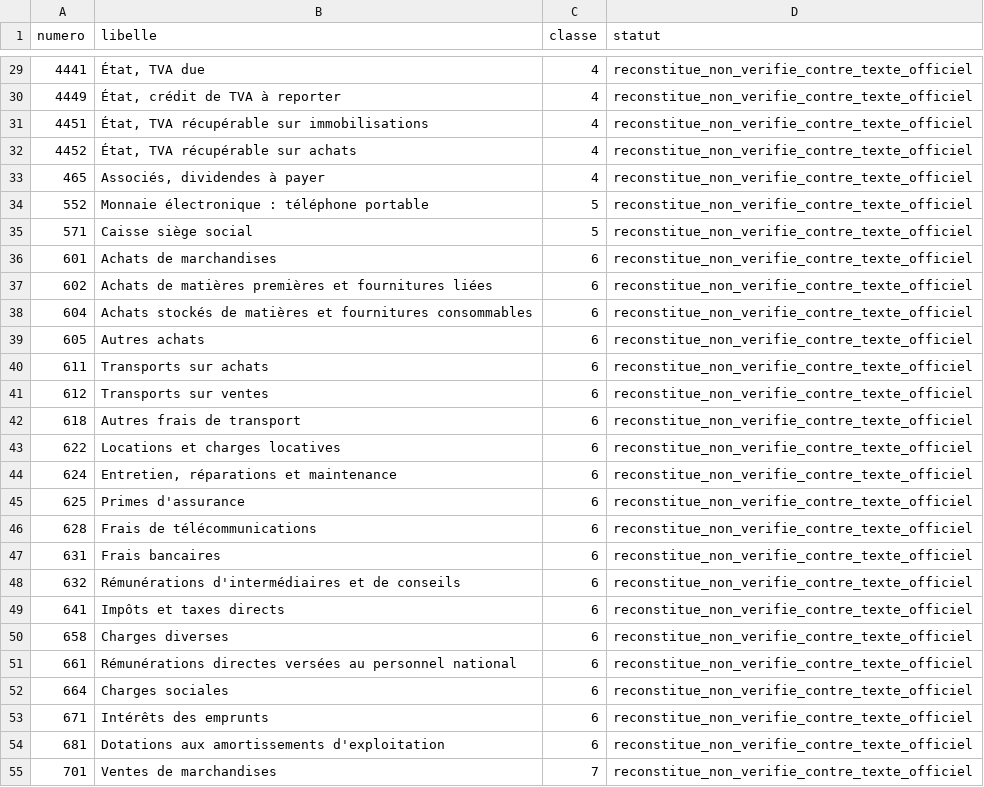
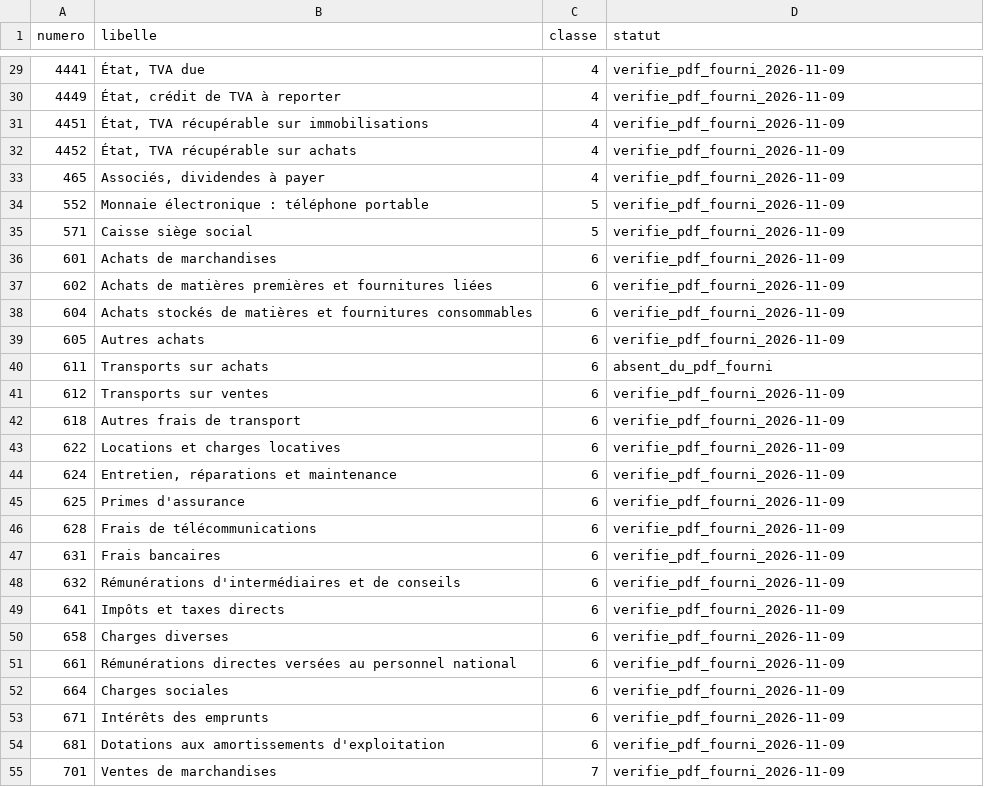
Before and after one commit to massenon/logialvia, a CSV file: docs/logialvia/syscohada/plan_syscohada_revise_ferme.csv, drawn as a sheet; only a part is shown, gaps mark what is left out; the diff covers the shown part only.

```diff
--- a/docs/logialvia/syscohada/plan_syscohada_revise_ferme.csv
+++ b/docs/logialvia/syscohada/plan_syscohada_revise_ferme.csv
@@ -29,27 +29,27 @@ numero;libelle;classe;statut
-4441;État, TVA due;4;reconstitue_non_verifie_contre_texte_officiel
-4449;État, crédit de TVA à reporter;4;reconstitue_non_verifie_contre_texte_officiel
-4451;État, TVA récupérable sur immobilisations;4;reconstitue_non_verifie_contre_texte_officiel
-4452;État, TVA récupérable sur achats;4;reconstitue_non_verifie_contre_texte_officiel
-465;Associés, dividendes à payer;4;reconstitue_non_verifie_contre_texte_officiel
-552;Monnaie électronique : téléphone portable;5;reconstitue_non_verifie_contre_texte_officiel
-571;Caisse siège social;5;reconstitue_non_verifie_contre_texte_officiel
-601;Achats de marchandises;6;reconstitue_non_verifie_contre_texte_officiel
-602;Achats de matières premières et fournitures liées;6;reconstitue_non_verifie_contre_texte_officiel
-604;Achats stockés de matières et fournitures consommables;6;reconstitue_non_verifie_contre_texte_officiel
-605;Autres achats;6;reconstitue_non_verifie_contre_texte_officiel
-611;Transports sur achats;6;reconstitue_non_verifie_contre_texte_officiel
-612;Transports sur ventes;6;reconstitue_non_verifie_contre_texte_officiel
-618;Autres frais de transport;6;reconstitue_non_verifie_contre_texte_officiel
-622;Locations et charges locatives;6;reconstitue_non_verifie_contre_texte_officiel
-624;Entretien, réparations et maintenance;6;reconstitue_non_verifie_contre_texte_officiel
-625;Primes d'assurance;6;reconstitue_non_verifie_contre_texte_officiel
-628;Frais de télécommunications;6;reconstitue_non_verifie_contre_texte_officiel
-631;Frais bancaires;6;reconstitue_non_verifie_contre_texte_officiel
-632;Rémunérations d'intermédiaires et de conseils;6;reconstitue_non_verifie_contre_texte_officiel
-641;Impôts et taxes directs;6;reconstitue_non_verifie_contre_texte_officiel
-658;Charges diverses;6;reconstitue_non_verifie_contre_texte_officiel
-661;Rémunérations directes versées au personnel national;6;reconstitue_non_verifie_contre_texte_officiel
-664;Charges sociales;6;reconstitue_non_verifie_contre_texte_officiel
-671;Intérêts des emprunts;6;reconstitue_non_verifie_contre_texte_officiel
-681;Dotations aux amortissements d'exploitation;6;reconstitue_non_verifie_contre_texte_officiel
-701;Ventes de marchandises;7;reconstitue_non_verifie_contre_texte_officiel
+4441;État, TVA due;4;verifie_pdf_fourni_2026-11-09
+4449;État, crédit de TVA à reporter;4;verifie_pdf_fourni_2026-11-09
+4451;État, TVA récupérable sur immobilisations;4;verifie_pdf_fourni_2026-11-09
+4452;État, TVA récupérable sur achats;4;verifie_pdf_fourni_2026-11-09
+465;Associés, dividendes à payer;4;verifie_pdf_fourni_2026-11-09
+552;Monnaie électronique : téléphone portable;5;verifie_pdf_fourni_2026-11-09
+571;Caisse siège social;5;verifie_pdf_fourni_2026-11-09
+601;Achats de marchandises;6;verifie_pdf_fourni_2026-11-09
+602;Achats de matières premières et fournitures liées;6;verifie_pdf_fourni_2026-11-09
+604;Achats stockés de matières et fournitures consommables;6;verifie_pdf_fourni_2026-11-09
+605;Autres achats;6;verifie_pdf_fourni_2026-11-09
+611;Transports sur achats;6;absent_du_pdf_fourni
+612;Transports sur ventes;6;verifie_pdf_fourni_2026-11-09
+618;Autres frais de transport;6;verifie_pdf_fourni_2026-11-09
+622;Locations et charges locatives;6;verifie_pdf_fourni_2026-11-09
+624;Entretien, réparations et maintenance;6;verifie_pdf_fourni_2026-11-09
+625;Primes d'assurance;6;verifie_pdf_fourni_2026-11-09
+628;Frais de télécommunications;6;verifie_pdf_fourni_2026-11-09
+631;Frais bancaires;6;verifie_pdf_fourni_2026-11-09
+632;Rémunérations d'intermédiaires et de conseils;6;verifie_pdf_fourni_2026-11-09
+641;Impôts et taxes directs;6;verifie_pdf_fourni_2026-11-09
+658;Charges diverses;6;verifie_pdf_fourni_2026-11-09
+661;Rémunérations directes versées au personnel national;6;verifie_pdf_fourni_2026-11-09
+664;Charges sociales;6;verifie_pdf_fourni_2026-11-09
+671;Intérêts des emprunts;6;verifie_pdf_fourni_2026-11-09
+681;Dotations aux amortissements d'exploitation;6;verifie_pdf_fourni_2026-11-09
+701;Ventes de marchandises;7;verifie_pdf_fourni_2026-11-09
```
Also changed, not shown: 34 edited cells elsewhere in this file, 5 other files.
